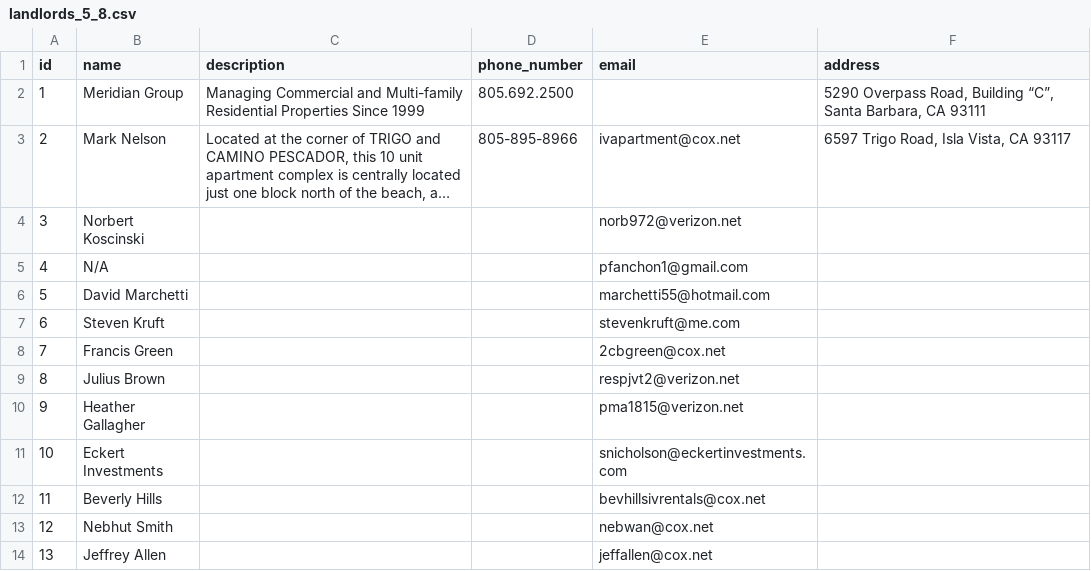
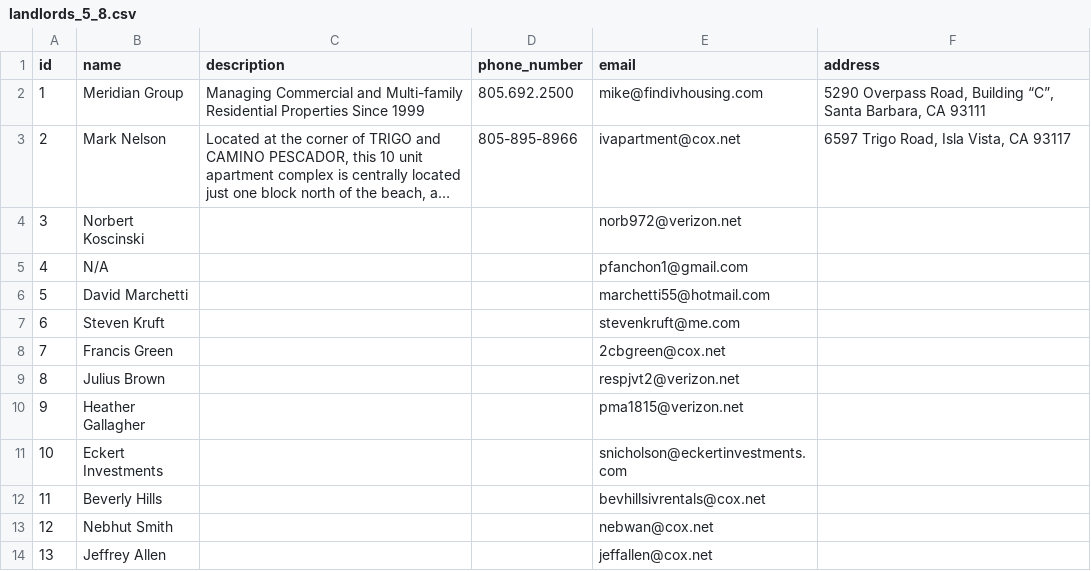
Before and after one commit to miketsprague/easyliving, a CSV file: scripts/landlords_5_8.csv, drawn as a sheet; long unchanged cells end in …; the diff names each change by its address in the sheet, - before the commit and + after, or states it on an @@ line.

Commit message:
landlord email hack

```diff
--- a/scripts/landlords_5_8.csv
+++ b/scripts/landlords_5_8.csv
-E2 (email): (empty)
+E2 (email): mike@findivhousing.com
```
